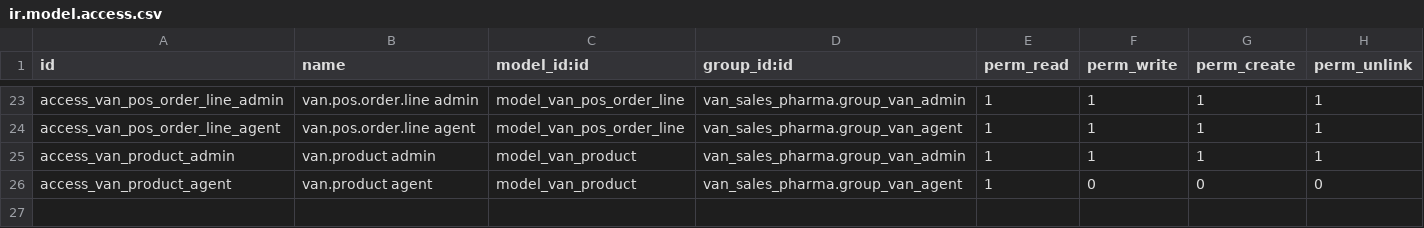
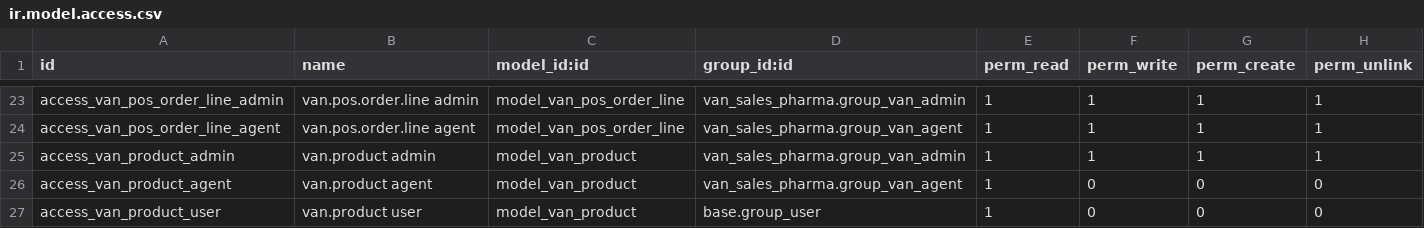
Before and after one commit to muhammadsodiqadhamov307-droid/logistika, a CSV file: van_sales_pharma/security/ir.model.access.csv, drawn as a sheet; only a part is shown, gaps mark what is left out; the diff names each change by its address in the sheet, - before the commit and + after, or states it on an @@ line.

Commit message:
Fix OwlError: add dummy uom_id to van.trip.line and add van_product access rights for base.group_user

```diff
--- a/van_sales_pharma/security/ir.model.access.csv
+++ b/van_sales_pharma/security/ir.model.access.csv
+row 27: access_van_product_user | van.product user | model_van_product | base.group_user | 1 | 0 | 0 | 0
```
Also changed, not shown: 1 other file.
